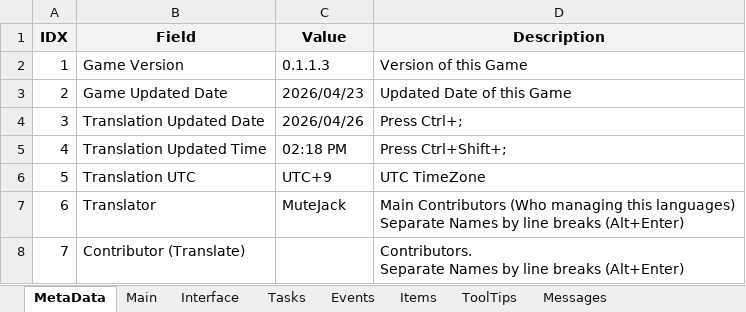
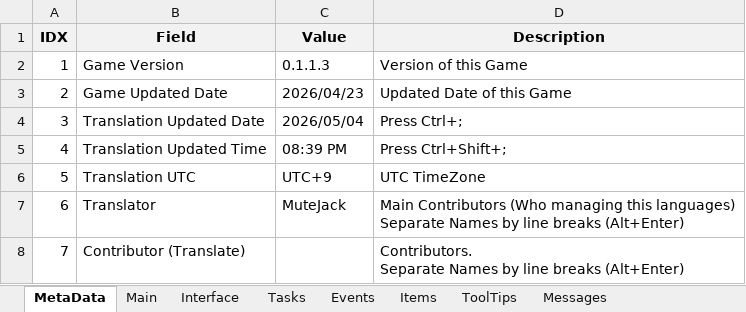
Before and after one commit to MuteJack/Trans-To-Vostok, an Excel workbook: Trans To Vostok/Korean/Translation.xlsx, sheet MetaData, drawn as a sheet; values as stored, in another font and other column widths than the file's, no borders; the diff names each change by its address in the sheet, - before the commit and + after, or states it on an @@ line.

```diff
--- a/Trans To Vostok/Korean/Translation.xlsx (sheet MetaData)
+++ b/Trans To Vostok/Korean/Translation.xlsx (sheet MetaData)
-C4 (Value): 2026/04/26
+C4 (Value): 2026/05/04
-C5 (Value): 02:18 PM
+C5 (Value): 08:39 PM
```
Also changed, not shown: sheet Events, sheet Main, sheet Interface, 1 other file.
